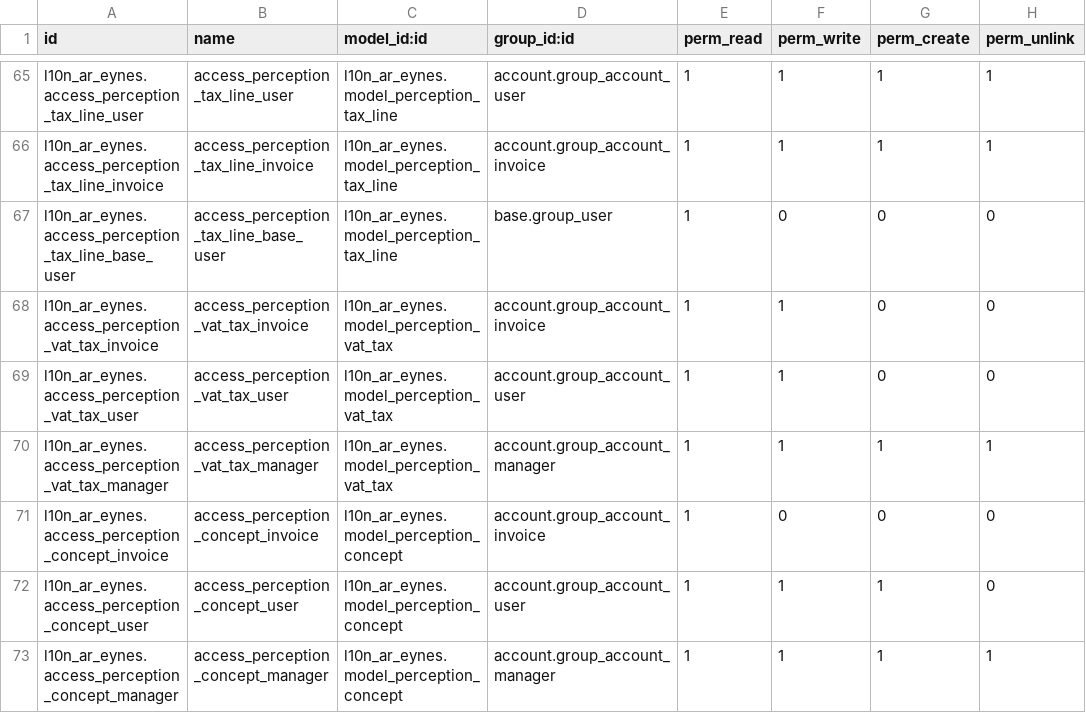
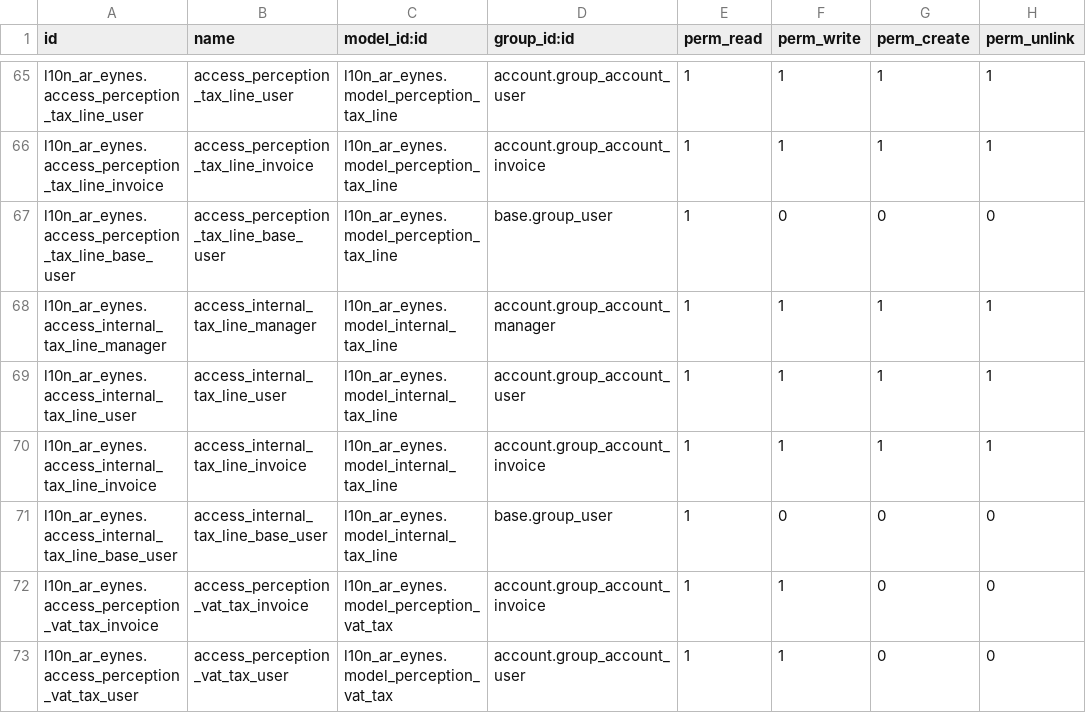
Before and after one commit to SantiagoGariboldiLario/l10n_ar_eynes, a CSV file: l10n_ar_eynes/security/ir.model.access.csv, drawn as a sheet; only a part is shown, gaps mark what is left out; the shorter side is filled out with more unchanged rows.

Commit message:
[T9177] ADD internal taxes calculation for sale and purchase

```diff
--- a/l10n_ar_eynes/security/ir.model.access.csv
+++ b/l10n_ar_eynes/security/ir.model.access.csv
@@ -67,2 +67,6 @@ l10n_ar_eynes.access_perception_tax_line_invoice,access_perception_tax_line_invo
 l10n_ar_eynes.access_perception_tax_line_base_user,access_perception_tax_line_base_user,l10n_ar_eynes.model_perception_tax_line,base.group_user,1,0,0,0
+l10n_ar_eynes.access_internal_tax_line_manager,access_internal_tax_line_manager,l10n_ar_eynes.model_internal_tax_line,account.group_account_manager,1,1,1,1
+l10n_ar_eynes.access_internal_tax_line_user,access_internal_tax_line_user,l10n_ar_eynes.model_internal_tax_line,account.group_account_user,1,1,1,1
+l10n_ar_eynes.access_internal_tax_line_invoice,access_internal_tax_line_invoice,l10n_ar_eynes.model_internal_tax_line,account.group_account_invoice,1,1,1,1
+l10n_ar_eynes.access_internal_tax_line_base_user,access_internal_tax_line_base_user,l10n_ar_eynes.model_internal_tax_line,base.group_user,1,0,0,0
 l10n_ar_eynes.access_perception_vat_tax_invoice,access_perception_vat_tax_invoice,l10n_ar_eynes.model_perception_vat_tax,account.group_account_invoice,1,1,0,0
```
Also changed, not shown: 11 other files.
